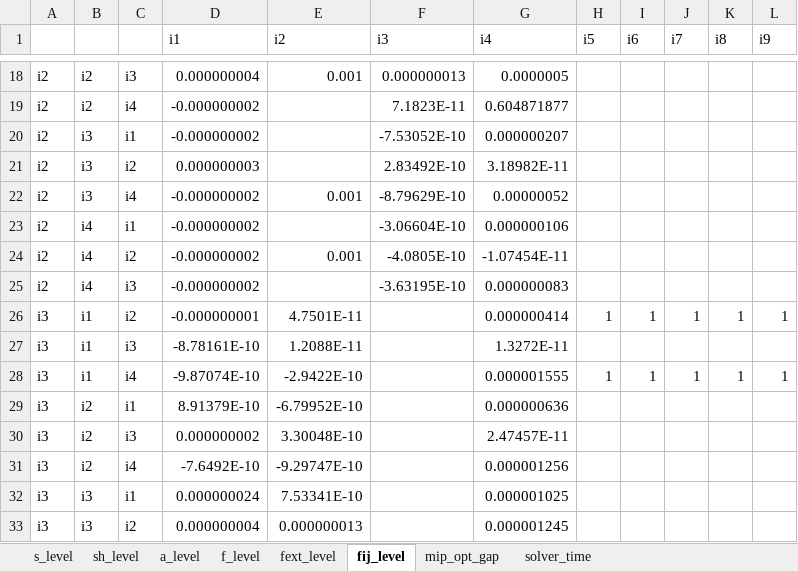
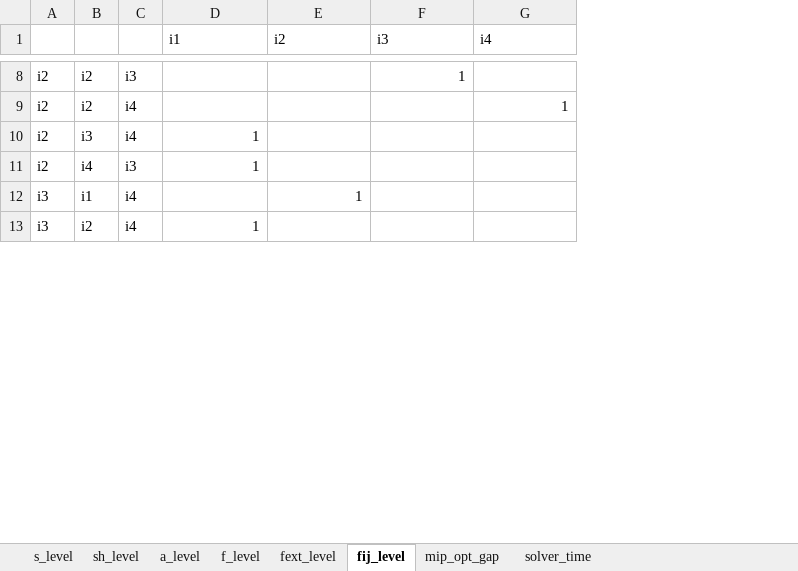
Before and after one commit to frealr/HubSpokeNetworkDesign, an Excel workbook: 4node_spain/output_all.xlsx, sheet fij_level, drawn as a sheet; only a part is shown, gaps mark what is left out; values as stored, in another font and other column widths than the file's, no borders; removed rows and columns are numbered as before the commit, all else as after; the diff covers the shown part only; the diff names each change by its address in the sheet, - before the commit and + after, or states it on an @@ line.

```diff
--- a/4node_spain/output_all.xlsx (sheet fij_level)
+++ b/4node_spain/output_all.xlsx (sheet fij_level)
-column H (i5), row 28: 1
-column I (i6), row 28: 1
-column J (i7), row 28: 1
-column K (i8), row 28: 1
-column L (i9), row 28: 1
-D8 (i1): 0.000000004
+D8 (i1): (empty)
-E8 (i2): 0.001
+E8 (i2): (empty)
-F8 (i3): 0.000000013
+F8 (i3): 1
-G8 (i4): 0.0000005
+G8 (i4): (empty)
-D9 (i1): -0.000000002
+D9 (i1): (empty)
-F9 (i3): 7.1823E-11
+F9 (i3): (empty)
-G9 (i4): 0.604871877
+G9 (i4): 1
-row 20: i2 | i3 | i1 | -0.000000002 |  | -7.53052E-10 | 0.000000207
-row 21: i2 | i3 | i2 | 0.000000003 |  | 2.83492E-10 | 3.18982E-11
-D10 (i1): -0.000000002
+D10 (i1): 1
-E10 (i2): 0.001
+E10 (i2): (empty)
-F10 (i3): -8.79629E-10
+F10 (i3): (empty)
-G10 (i4): 0.00000052
+G10 (i4): (empty)
-row 23: i2 | i4 | i1 | -0.000000002 |  | -3.06604E-10 | 0.000000106
-row 24: i2 | i4 | i2 | -0.000000002 | 0.001 | -4.0805E-10 | -1.07454E-11
-D11 (i1): -0.000000002
+D11 (i1): 1
-F11 (i3): -3.63195E-10
+F11 (i3): (empty)
-G11 (i4): 0.000000083
+G11 (i4): (empty)
-row 26: i3 | i1 | i2 | -0.000000001 | 4.7501E-11 |  | 0.000000414 | 1 | 1 | 1 | 1 | 1
-row 27: i3 | i1 | i3 | -8.78161E-10 | 1.2088E-11 |  | 1.3272E-11
-D12 (i1): -9.87074E-10
+D12 (i1): (empty)
-E12 (i2): -2.9422E-10
+E12 (i2): 1
-G12 (i4): 0.000001555
+G12 (i4): (empty)
-row 29: i3 | i2 | i1 | 8.91379E-10 | -6.79952E-10 |  | 0.000000636
-row 30: i3 | i2 | i3 | 0.000000002 | 3.30048E-10 |  | 2.47457E-11
-D13 (i1): -7.6492E-10
+D13 (i1): 1
-E13 (i2): -9.29747E-10
+E13 (i2): (empty)
-G13 (i4): 0.000001256
+G13 (i4): (empty)
-row 32: i3 | i3 | i1 | 0.000000024 | 7.53341E-10 |  | 0.000001025
-row 33: i3 | i3 | i2 | 0.000000004 | 0.000000013 |  | 0.000001245
```
Also changed, not shown: 106 removed rows and 55 edited cells elsewhere in this sheet, sheet f_level, sheet a_level, sheet fext_level, sheet s_level, sheet solver_time, sheet mip_opt_gap, 4node_spain/output_a.xlsx, 4node_spain/output_s.xlsx, 19 other files.
